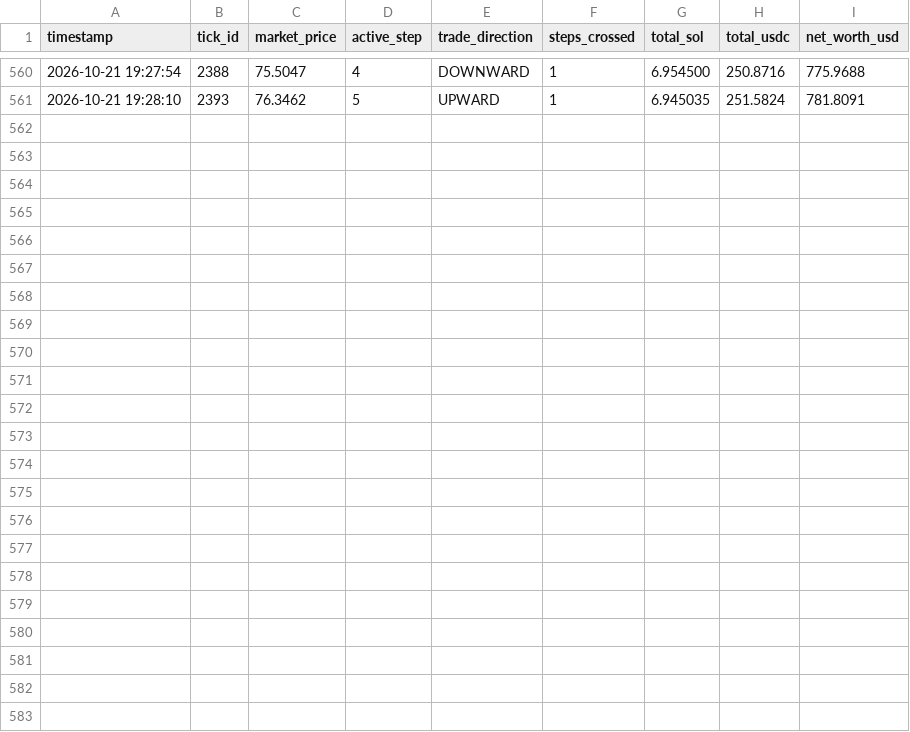
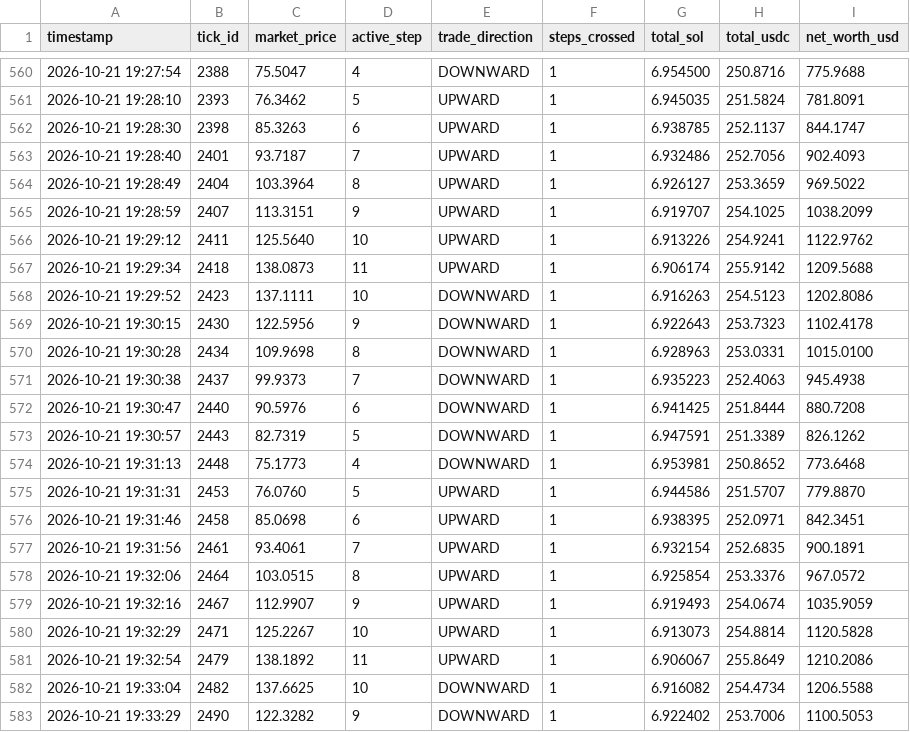
Before and after one commit to dibgit/MAD_SCIENTIEST, a CSV file: VTC_DEX_Project/grid_ledger.csv, drawn as a sheet; only a part is shown, gaps mark what is left out; the diff names each change by its address in the sheet, - before the commit and + after, or states it on an @@ line.

Commit message:
Vault Update: Tick #2490 | Active Step: 9 | Market Benchmark: $122.33

```diff
--- a/VTC_DEX_Project/grid_ledger.csv
+++ b/VTC_DEX_Project/grid_ledger.csv
+row 562: 2026-10-21 19:28:30 | 2398 | 85.3263 | 6 | UPWARD | 1 | 6.938785 | 252.1137 | 844.1747
+row 563: 2026-10-21 19:28:40 | 2401 | 93.7187 | 7 | UPWARD | 1 | 6.932486 | 252.7056 | 902.4093
+row 564: 2026-10-21 19:28:49 | 2404 | 103.3964 | 8 | UPWARD | 1 | 6.926127 | 253.3659 | 969.5022
+row 565: 2026-10-21 19:28:59 | 2407 | 113.3151 | 9 | UPWARD | 1 | 6.919707 | 254.1025 | 1038.2099
+row 566: 2026-10-21 19:29:12 | 2411 | 125.5640 | 10 | UPWARD | 1 | 6.913226 | 254.9241 | 1122.9762
+row 567: 2026-10-21 19:29:34 | 2418 | 138.0873 | 11 | UPWARD | 1 | 6.906174 | 255.9142 | 1209.5688
+row 568: 2026-10-21 19:29:52 | 2423 | 137.1111 | 10 | DOWNWARD | 1 | 6.916263 | 254.5123 | 1202.8086
+row 569: 2026-10-21 19:30:15 | 2430 | 122.5956 | 9 | DOWNWARD | 1 | 6.922643 | 253.7323 | 1102.4178
+row 570: 2026-10-21 19:30:28 | 2434 | 109.9698 | 8 | DOWNWARD | 1 | 6.928963 | 253.0331 | 1015.0100
+row 571: 2026-10-21 19:30:38 | 2437 | 99.9373 | 7 | DOWNWARD | 1 | 6.935223 | 252.4063 | 945.4938
+row 572: 2026-10-21 19:30:47 | 2440 | 90.5976 | 6 | DOWNWARD | 1 | 6.941425 | 251.8444 | 880.7208
+row 573: 2026-10-21 19:30:57 | 2443 | 82.7319 | 5 | DOWNWARD | 1 | 6.947591 | 251.3389 | 826.1262
+row 574: 2026-10-21 19:31:13 | 2448 | 75.1773 | 4 | DOWNWARD | 1 | 6.953981 | 250.8652 | 773.6468
+row 575: 2026-10-21 19:31:31 | 2453 | 76.0760 | 5 | UPWARD | 1 | 6.944586 | 251.5707 | 779.8870
+row 576: 2026-10-21 19:31:46 | 2458 | 85.0698 | 6 | UPWARD | 1 | 6.938395 | 252.0971 | 842.3451
+row 577: 2026-10-21 19:31:56 | 2461 | 93.4061 | 7 | UPWARD | 1 | 6.932154 | 252.6835 | 900.1891
+row 578: 2026-10-21 19:32:06 | 2464 | 103.0515 | 8 | UPWARD | 1 | 6.925854 | 253.3376 | 967.0572
+row 579: 2026-10-21 19:32:16 | 2467 | 112.9907 | 9 | UPWARD | 1 | 6.919493 | 254.0674 | 1035.9059
+row 580: 2026-10-21 19:32:29 | 2471 | 125.2267 | 10 | UPWARD | 1 | 6.913073 | 254.8814 | 1120.5828
+row 581: 2026-10-21 19:32:54 | 2479 | 138.1892 | 11 | UPWARD | 1 | 6.906067 | 255.8649 | 1210.2086
+row 582: 2026-10-21 19:33:04 | 2482 | 137.6625 | 10 | DOWNWARD | 1 | 6.916082 | 254.4734 | 1206.5588
+row 583: 2026-10-21 19:33:29 | 2490 | 122.3282 | 9 | DOWNWARD | 1 | 6.922402 | 253.7006 | 1100.5053
```
